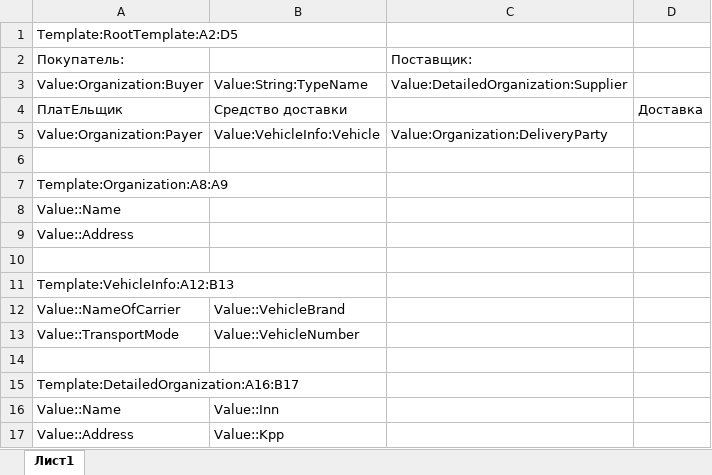
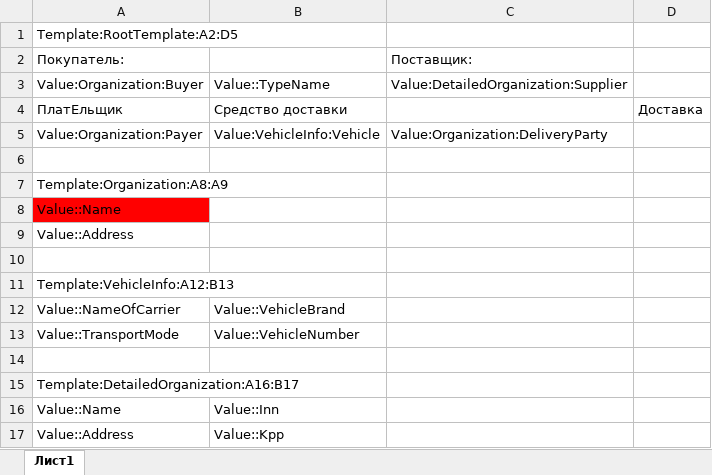
Before and after one commit to skbkontur/Excel.TemplateEngine, an Excel workbook: Files/complexTemplate.xlsx, sheet Лист1, drawn as a sheet; values as stored, in another font and other column widths than the file's, no borders; the diff names each change by its address in the sheet, - before the commit and + after, or states it on an @@ line.

Commit message:
Core.ExcelFileGeneratorStyles: Поддержка стилей. Изменился интерфейс TableBuilder'а

```diff
--- a/Files/complexTemplate.xlsx (sheet Лист1)
+++ b/Files/complexTemplate.xlsx (sheet Лист1)
-B3: Value:String:TypeName
+B3: Value::TypeName
-A8 fill: none
+A8 fill: #FF0000
```
Also changed, not shown: 3 other files.
